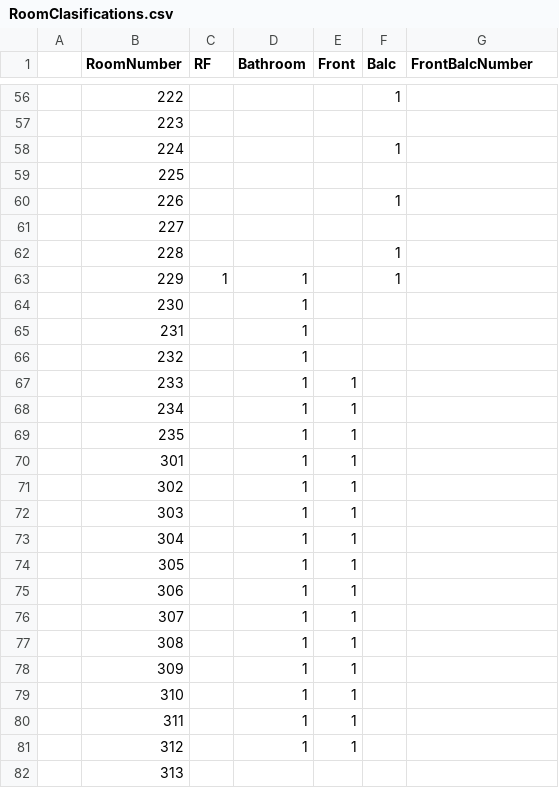
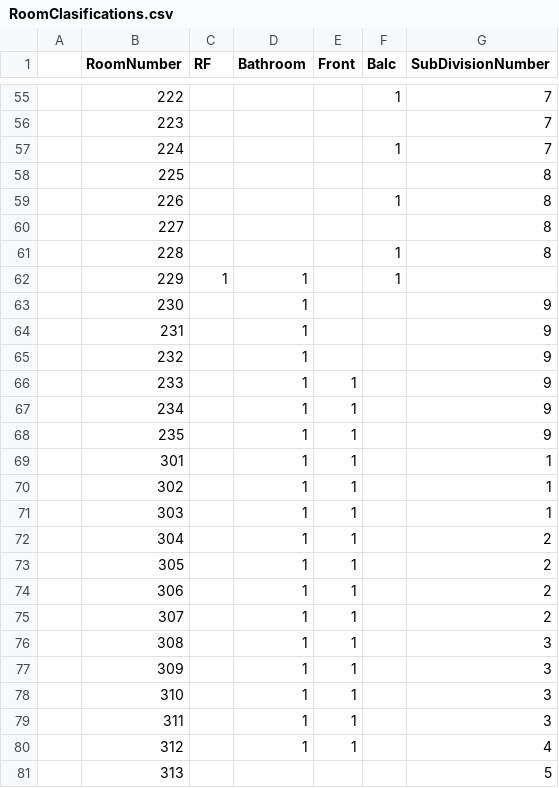
Before and after one commit to Baxter-College/College-Room-Allocation, a CSV file: dataLists/RoomClasifications.csv, drawn as a sheet; only a part is shown, gaps mark what is left out; the diff covers the shown part only.

```diff
--- a/dataLists/RoomClasifications.csv
+++ b/dataLists/RoomClasifications.csv
@@ -1 +1 @@
-,RoomNumber,RF,Bathroom,Front,Balc,FrontBalcNumber
+,RoomNumber,RF,Bathroom,Front,Balc,SubDivisionNumber
@@ -56,27 +55,27 @@
-,222,,,,1,
-,223,,,,,
-,224,,,,1,
-,225,,,,,
-,226,,,,1,
-,227,,,,,
-,228,,,,1,
+,222,,,,1,7
+,223,,,,,7
+,224,,,,1,7
+,225,,,,,8
+,226,,,,1,8
+,227,,,,,8
+,228,,,,1,8
 ,229,1,1,,1,
-,230,,1,,,
-,231,,1,,,
-,232,,1,,,
-,233,,1,1,,
-,234,,1,1,,
-,235,,1,1,,
-,301,,1,1,,
-,302,,1,1,,
-,303,,1,1,,
-,304,,1,1,,
-,305,,1,1,,
-,306,,1,1,,
-,307,,1,1,,
-,308,,1,1,,
-,309,,1,1,,
-,310,,1,1,,
-,311,,1,1,,
-,312,,1,1,,
-,313,,,,,
+,230,,1,,,9
+,231,,1,,,9
+,232,,1,,,9
+,233,,1,1,,9
+,234,,1,1,,9
+,235,,1,1,,9
+,301,,1,1,,1
+,302,,1,1,,1
+,303,,1,1,,1
+,304,,1,1,,2
+,305,,1,1,,2
+,306,,1,1,,2
+,307,,1,1,,2
+,308,,1,1,,3
+,309,,1,1,,3
+,310,,1,1,,3
+,311,,1,1,,3
+,312,,1,1,,4
+,313,,,,,5
```
Also changed, not shown: 1 removed row and 137 edited cells elsewhere in this file, 3 other files.
